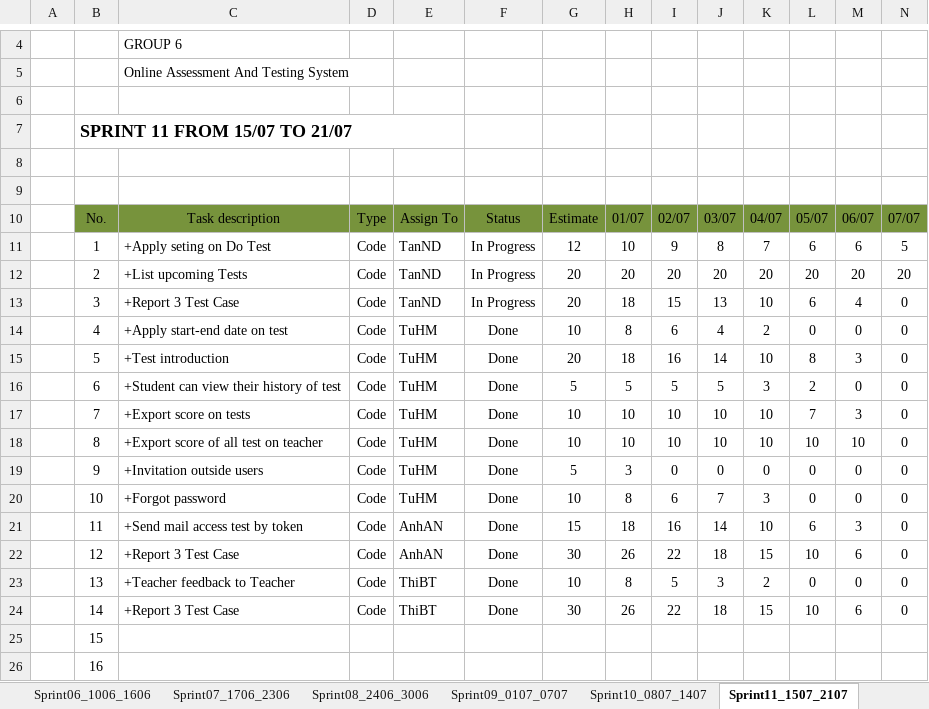
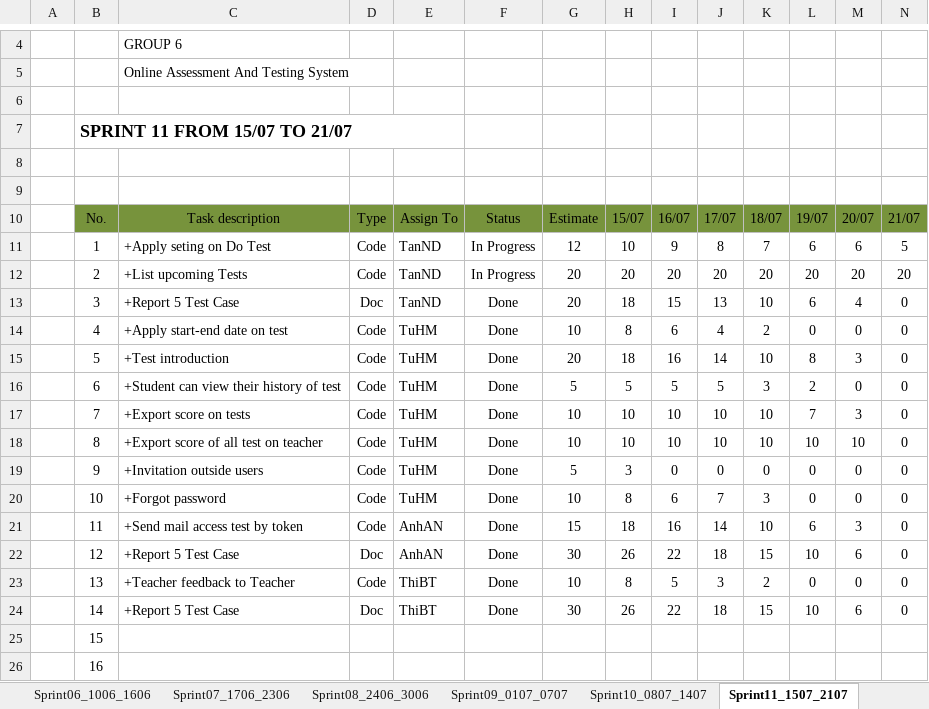
Before and after one commit to haima24/oats-project, an Excel workbook: Documents/ProductBackLog/Capstone_Group6_ProductBackLog_SprintTaskList.xlsx, sheet Sprint11_1507_2107, drawn as a sheet; only a part is shown, gaps mark what is left out; values as stored, in another font and other column widths than the file's, no borders; table styles not drawn; the diff names each change by its address in the sheet, - before the commit and + after, or states it on an @@ line.

```diff
--- a/Documents/ProductBackLog/Capstone_Group6_ProductBackLog_SprintTaskList.xlsx (sheet Sprint11_1507_2107)
+++ b/Documents/ProductBackLog/Capstone_Group6_ProductBackLog_SprintTaskList.xlsx (sheet Sprint11_1507_2107)
-H10: 01/07
+H10: 15/07
-I10: 02/07
+I10: 16/07
-J10: 03/07
+J10: 17/07
-K10: 04/07
+K10: 18/07
-L10: 05/07
+L10: 19/07
-M10: 06/07
+M10: 20/07
-N10: 07/07
+N10: 21/07
-C13: +Report 3 Test Case
+C13: +Report 5 Test Case
-D13: Code
+D13: Doc
-F13: In Progress
+F13: Done
-C22: +Report 3 Test Case
+C22: +Report 5 Test Case
-D22: Code
+D22: Doc
-C24: +Report 3 Test Case
+C24: +Report 5 Test Case
-D24: Code
+D24: Doc
```
Also changed, not shown: sheet Sprint10_0807_1407, other sheet tabs, charts or pictures.
